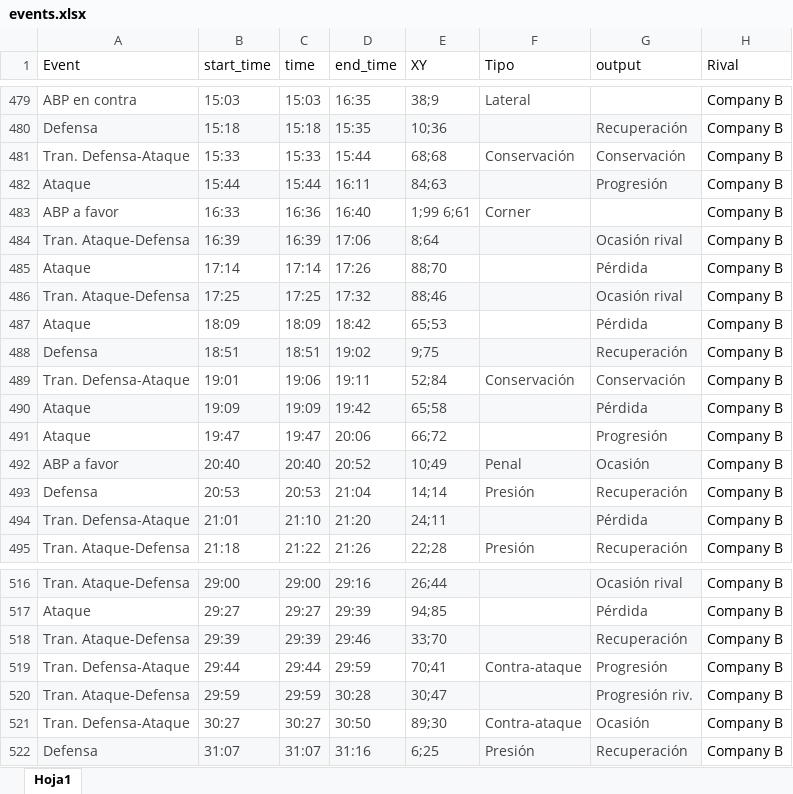
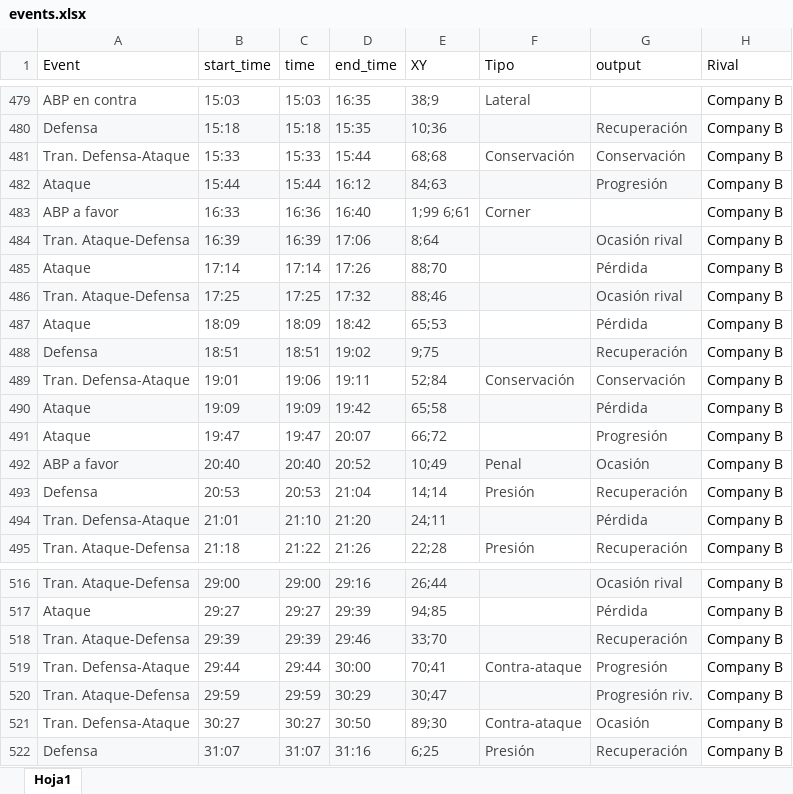
Before and after one commit to diracsportech0/sporting-company, an Excel workbook: events.xlsx, sheet Hoja1, drawn as a sheet; only a part is shown, gaps mark what is left out; values as stored, in another font and other column widths than the file's, no borders; charts and pictures and table styles not drawn; the diff covers the shown part only; the diff names each change by its address in the sheet, - before the commit and + after, or states it on an @@ line.

```diff
--- a/events.xlsx (sheet Hoja1)
+++ b/events.xlsx (sheet Hoja1)
-D482 (end_time): 16:11
+D482 (end_time): 16:12
-D491 (end_time): 20:06
+D491 (end_time): 20:07
-D519 (end_time): 29:59
+D519 (end_time): 30:00
-D520 (end_time): 30:28
+D520 (end_time): 30:29
```
Also changed, not shown: 19 edited cells and cell formats elsewhere in this sheet.
